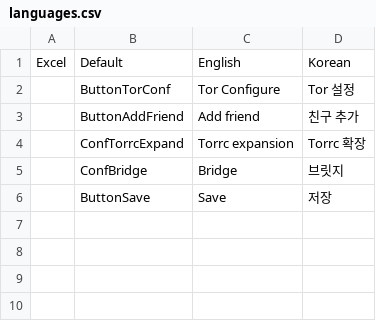
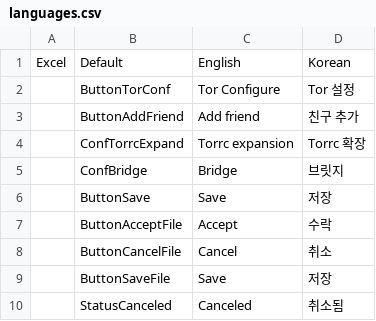
Before and after one commit to kjs104901/torchat3, a CSV file: data/languages.csv, drawn as a sheet.

```diff
--- a/data/languages.csv
+++ b/data/languages.csv
@@ -6 +6,5 @@
 ,ButtonSave,Save,저장
+,ButtonAcceptFile,Accept,수락
+,ButtonCancelFile,Cancel,취소
+,ButtonSaveFile,Save,저장
+,StatusCanceled,Canceled,취소됨
```
Also changed, not shown: 32 other files.
